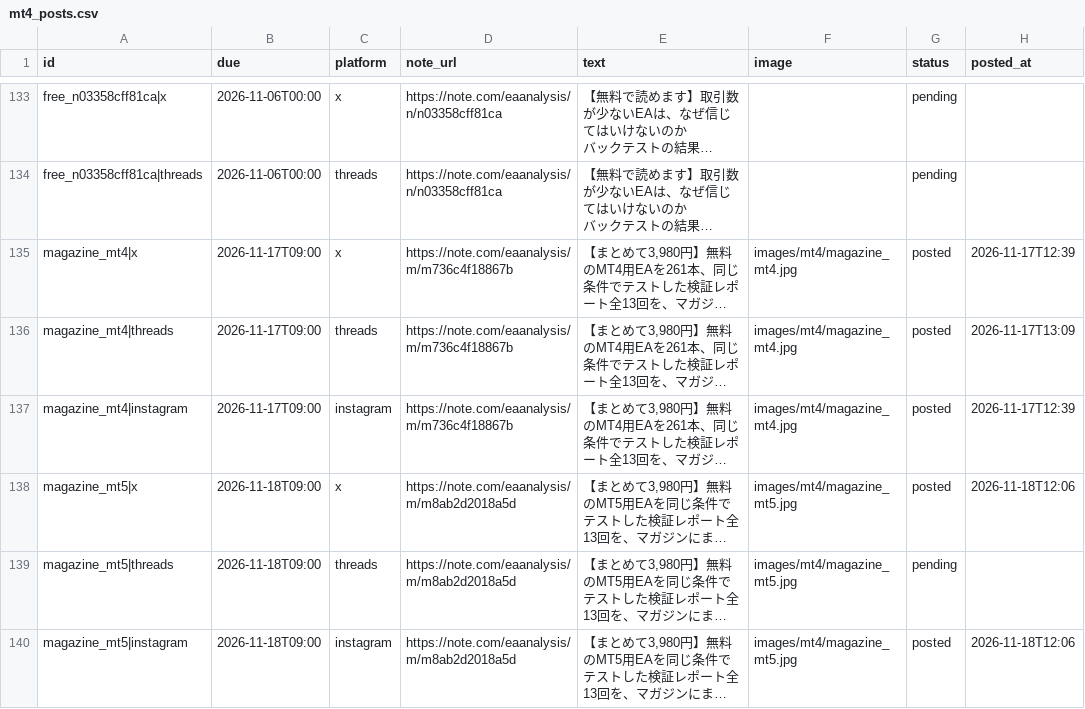
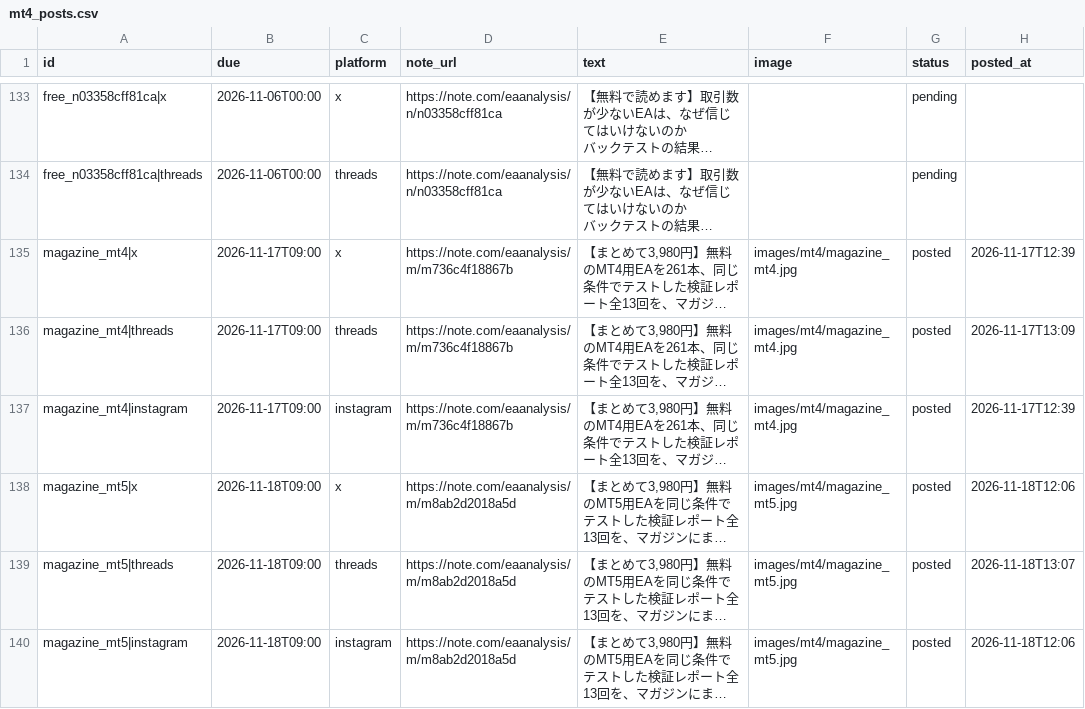
Before and after one commit to mi59jis/ea-verification-sns, a CSV file: sns-automation/config/mt4_posts.csv, drawn as a sheet; only a part is shown, gaps mark what is left out; long unchanged cells end in …; the diff names each change by its address in the sheet, - before the commit and + after, or states it on an @@ line.

```diff
--- a/sns-automation/config/mt4_posts.csv
+++ b/sns-automation/config/mt4_posts.csv
-G139 (status): pending
+G139 (status): posted
-H139 (posted_at): (empty)
+H139 (posted_at): 2026-11-18T13:07
```
